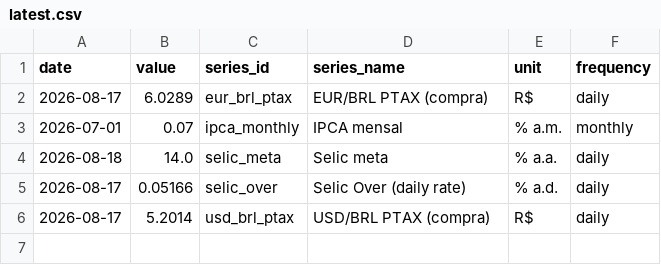
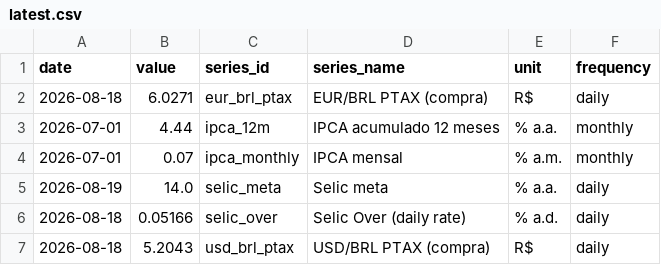
Before and after one commit to vinimabreu/bcb-data-pipeline, a CSV file: data/latest.csv, drawn as a sheet.

```diff
--- a/data/latest.csv
+++ b/data/latest.csv
@@ -1,6 +1,7 @@
 date,value,series_id,series_name,unit,frequency
-2026-08-17,6.0289,eur_brl_ptax,EUR/BRL PTAX (compra),R$,daily
+2026-08-18,6.0271,eur_brl_ptax,EUR/BRL PTAX (compra),R$,daily
+2026-07-01,4.44,ipca_12m,IPCA acumulado 12 meses,% a.a.,monthly
 2026-07-01,0.07,ipca_monthly,IPCA mensal,% a.m.,monthly
-2026-08-18,14.0,selic_meta,Selic meta,% a.a.,daily
-2026-08-17,0.05166,selic_over,Selic Over (daily rate),% a.d.,daily
-2026-08-17,5.2014,usd_brl_ptax,USD/BRL PTAX (compra),R$,daily
+2026-08-19,14.0,selic_meta,Selic meta,% a.a.,daily
+2026-08-18,0.05166,selic_over,Selic Over (daily rate),% a.d.,daily
+2026-08-18,5.2043,usd_brl_ptax,USD/BRL PTAX (compra),R$,daily
```
Also changed, not shown: 1 other file.
